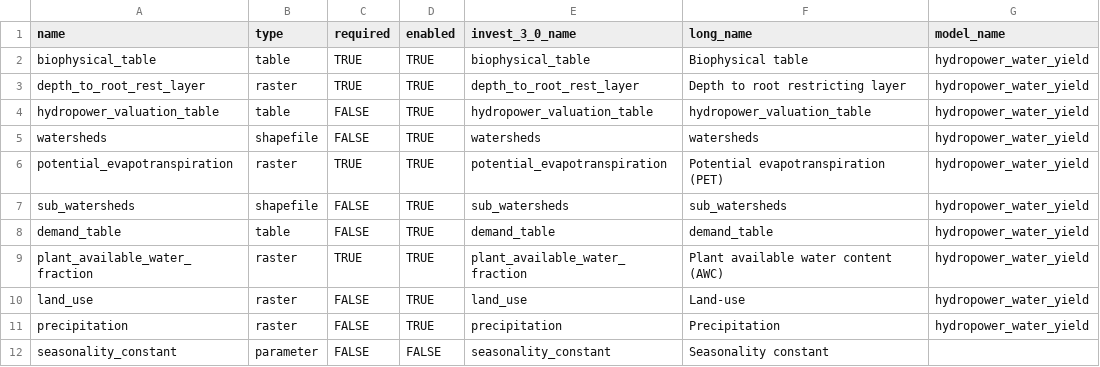
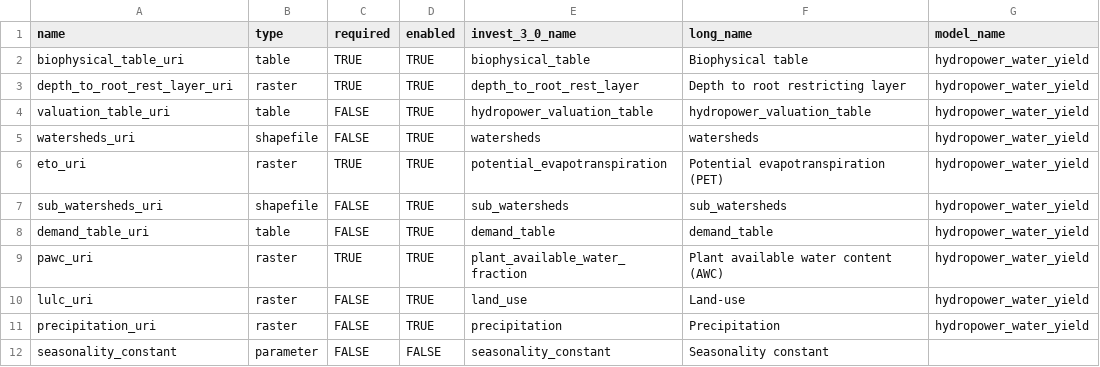
Before and after one commit to natcap/mesh, a CSV file: settings/default_setup_files/hydropower_water_yield_input_mapping.csv, drawn as a sheet; only a part is shown; the diff names each change by its address in the sheet, - before the commit and + after, or states it on an @@ line.

Commit message:
re #25 updating hydropower json / csv input mappings
also, removing a line from carbon that is unnused

```diff
--- a/settings/default_setup_files/hydropower_water_yield_input_mapping.csv
+++ b/settings/default_setup_files/hydropower_water_yield_input_mapping.csv
-A2 (name): biophysical_table
+A2 (name): biophysical_table_uri
-A3 (name): depth_to_root_rest_layer
+A3 (name): depth_to_root_rest_layer_uri
-A4 (name): hydropower_valuation_table
+A4 (name): valuation_table_uri
-A5 (name): watersheds
+A5 (name): watersheds_uri
-A6 (name): potential_evapotranspiration
+A6 (name): eto_uri
-A7 (name): sub_watersheds
+A7 (name): sub_watersheds_uri
-A8 (name): demand_table
+A8 (name): demand_table_uri
-A9 (name): plant_available_water_fraction
+A9 (name): pawc_uri
-A10 (name): land_use
+A10 (name): lulc_uri
-A11 (name): precipitation
+A11 (name): precipitation_uri
```
Also changed, not shown: 2 other files.
